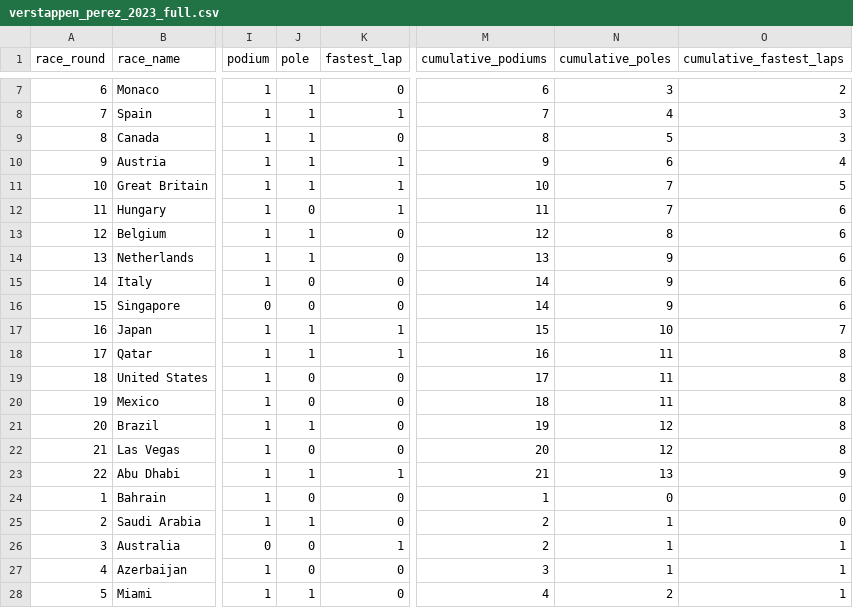
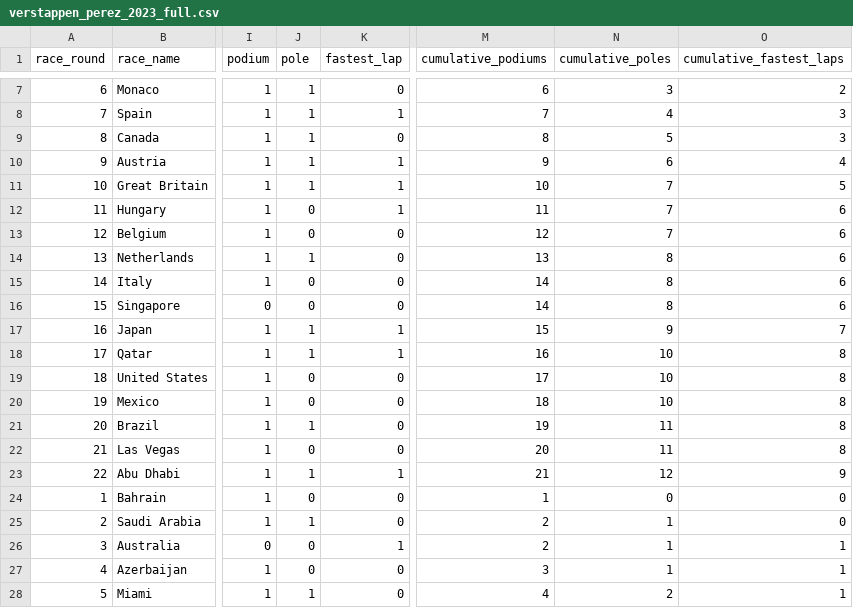
Before and after one commit to Varun1421/Verstappen, a CSV file: data/verstappen_perez_2023_full.csv, drawn as a sheet; only a part is shown, gaps mark what is left out; the diff names each change by its address in the sheet, - before the commit and + after, or states it on an @@ line.

```diff
--- a/data/verstappen_perez_2023_full.csv
+++ b/data/verstappen_perez_2023_full.csv
-J13 (pole): 1
+J13 (pole): 0
-N13 (cumulative_poles): 8
+N13 (cumulative_poles): 7
-N14:N16 (cumulative_poles): 9
+N14:N16 (cumulative_poles): 8
-N17 (cumulative_poles): 10
+N17 (cumulative_poles): 9
-N18:N20 (cumulative_poles): 11
+N18:N20 (cumulative_poles): 10
-N21:N22 (cumulative_poles): 12
+N21:N22 (cumulative_poles): 11
-N23 (cumulative_poles): 13
+N23 (cumulative_poles): 12
```
Also changed, not shown: data/F1_2023_Regular.csv, 5 other files.
